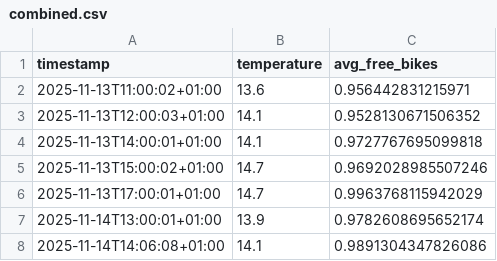
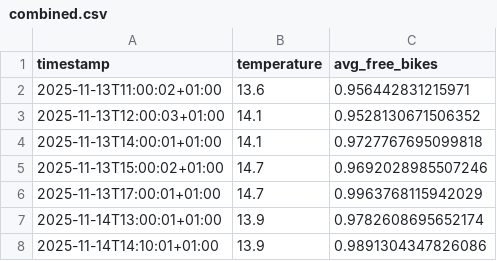
Before and after one commit to LarsGeirnaert/hogenttin-linux-2526-LarsGeirnaert, a CSV file: transformed_data/combined.csv, drawn as a sheet.

```diff
--- a/transformed_data/combined.csv
+++ b/transformed_data/combined.csv
@@ -7,2 +7,2 @@ timestamp,temperature,avg_free_bikes
 2025-11-14T13:00:01+01:00,13.9,0.9782608695652174
-2025-11-14T14:06:08+01:00,14.1,0.9891304347826086
+2025-11-14T14:10:01+01:00,13.9,0.9891304347826086
```
Also changed, not shown: 3 other files.
